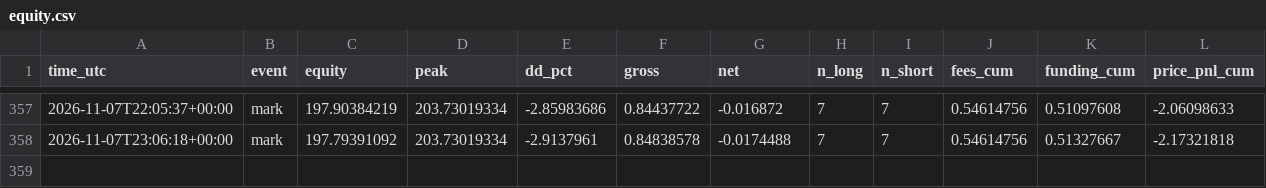
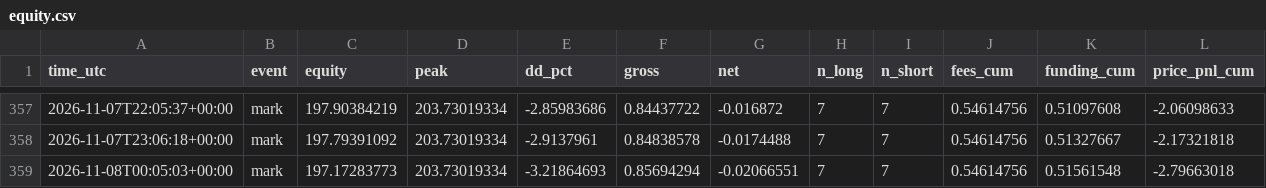
Before and after one commit to daijobudesu69/Crypto-FCL, a CSV file: state/equity.csv, drawn as a sheet; only a part is shown, gaps mark what is left out.

```diff
--- a/state/equity.csv
+++ b/state/equity.csv
@@ -358 +358,2 @@ time_utc,event,equity,peak,dd_pct,gross,net,n_long,n_short,fees_cum,funding_cum,
 2026-11-07T23:06:18+00:00,mark,197.79391092,203.73019334,-2.9137961,0.84838578,-0.0174488,7,7,0.54614756,0.51327667,-2.17321818
+2026-11-08T00:05:03+00:00,mark,197.17283773,203.73019334,-3.21864693,0.85694294,-0.02066551,7,7,0.54614756,0.51561548,-2.79663018
```
Also changed, not shown: 4 other files.
